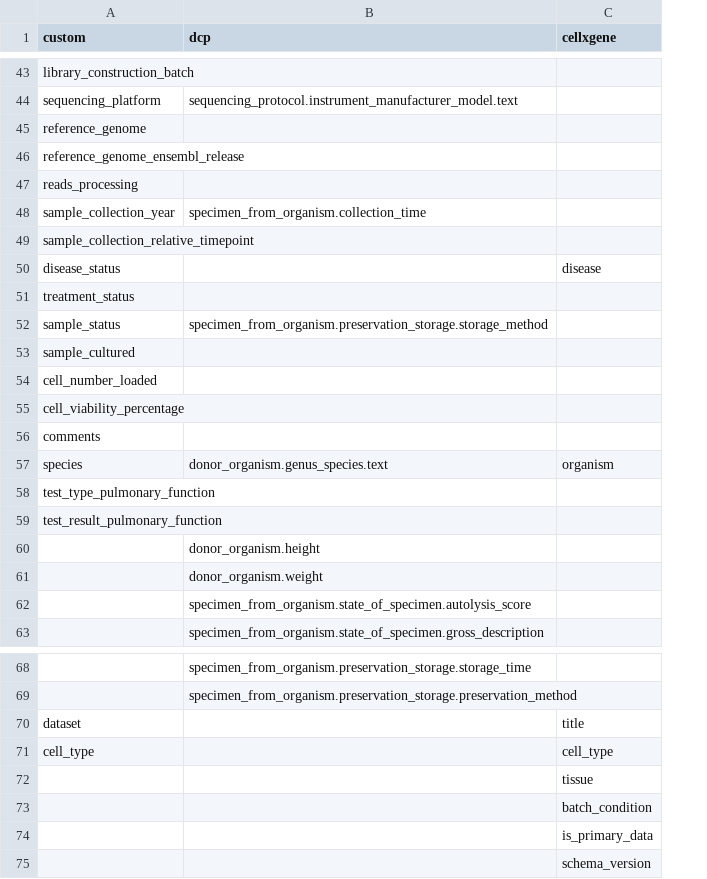
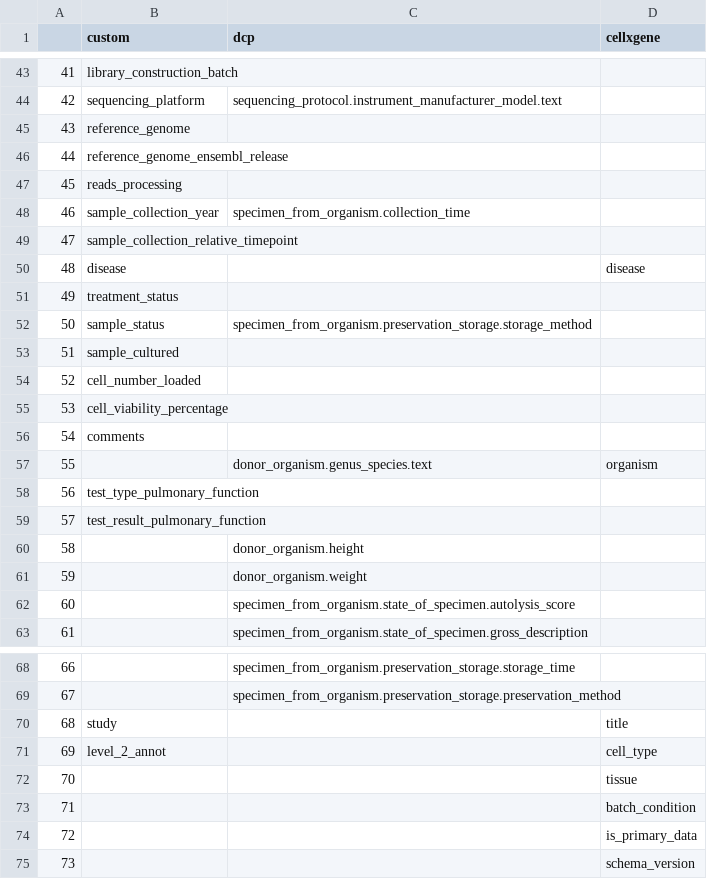
Before and after one commit to HCA-integration/sc-atlasing-toolbox, a TSV file: configs/schema_mapping.tsv, drawn as a sheet; only a part is shown, gaps mark what is left out; addresses are those after the commit; the diff covers the shown part only; the diff names each change by its address in the sheet, - before the commit and + after, or states it on an @@ line.

```diff
--- a/configs/schema_mapping.tsv
+++ b/configs/schema_mapping.tsv
+column A, rows 43-63: 41 | 42 | 43 | 44 | 45 | 46 | 47 | 48 | 49 | 50 | 51 | 52 | 53 | 54 | 55 | 56 | 57 | 58 | 59 | 60 | 61; rows 68-75: 66 | 67 | 68 | 69 | 70 | 71 | 72 | 73
-B50 (custom): disease_status
+B50 (custom): disease
-B57 (custom): species
+B57 (custom): (empty)
-B70 (custom): dataset
+B70 (custom): study
-B71 (custom): cell_type
+B71 (custom): level_2_annot
```
Also changed, not shown: 11 edited cells elsewhere in this file, configs/datasets.tsv, 1 other file.
